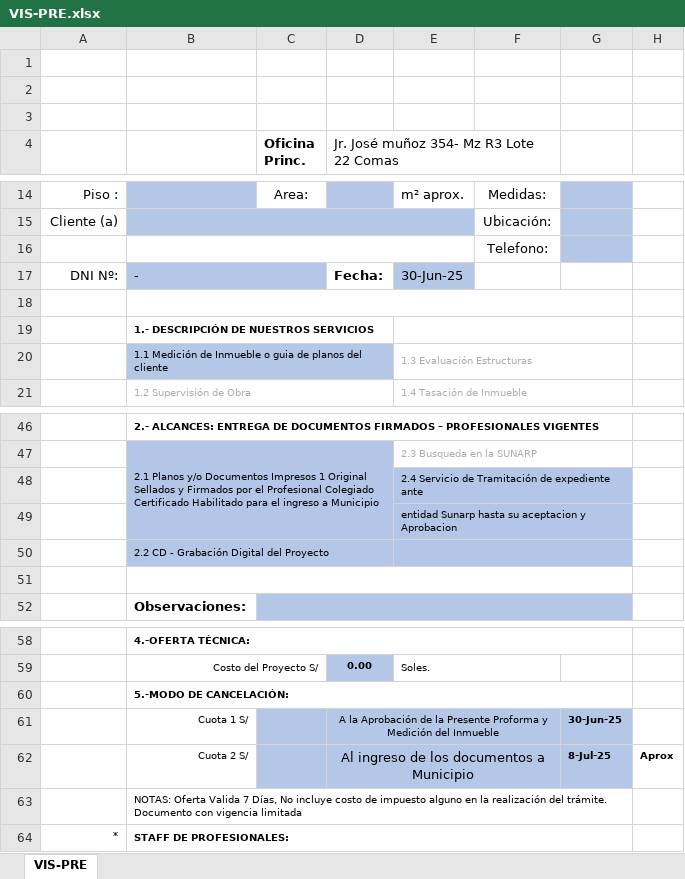
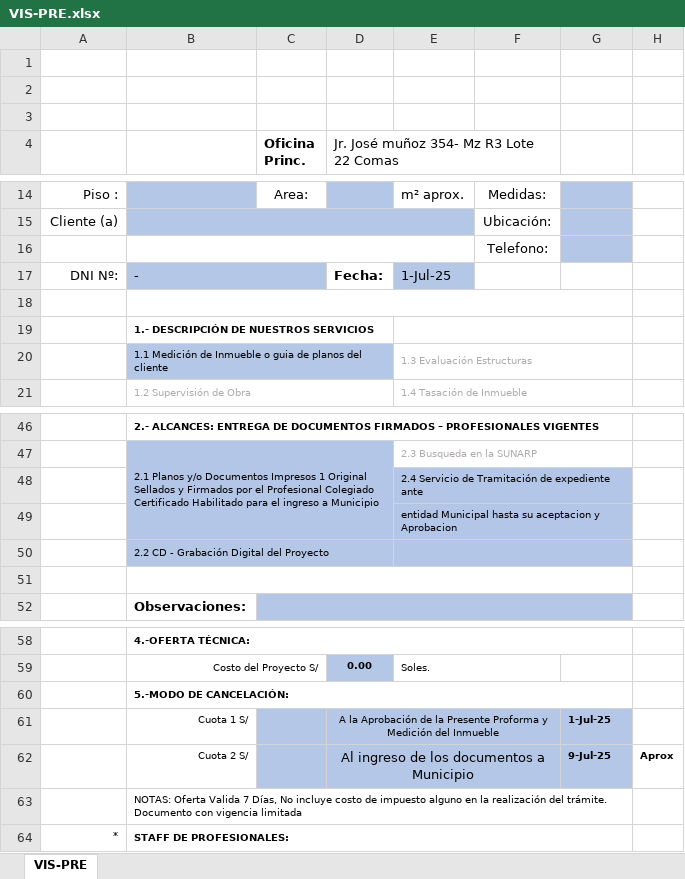
Before and after one commit to BrianVdeV/planosperu-app, an Excel workbook: backend/docs/VIS-PRE.xlsx, sheet VIS-PRE, drawn as a sheet; only a part is shown, gaps mark what is left out; values as stored, in another font and other column widths than the file's, no borders; charts and pictures not drawn; the diff names each change by its address in the sheet, - before the commit and + after, or states it on an @@ line.

```diff
--- a/backend/docs/VIS-PRE.xlsx (sheet VIS-PRE)
+++ b/backend/docs/VIS-PRE.xlsx (sheet VIS-PRE)
-E17: 30-Jun-25
+E17: 1-Jul-25
-E49: entidad Sunarp hasta su…
+E49: entidad Municipal hasta su…
-G61: 30-Jun-25
+G61: 1-Jul-25
-G62: 8-Jul-25
+G62: 9-Jul-25
```
Also changed, not shown: backend/docs/VIS-PLA.xlsx, 3 other files.
